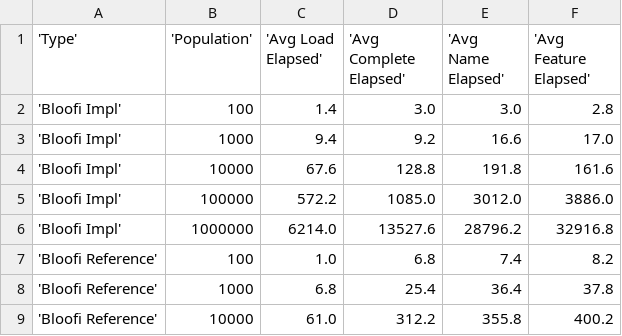
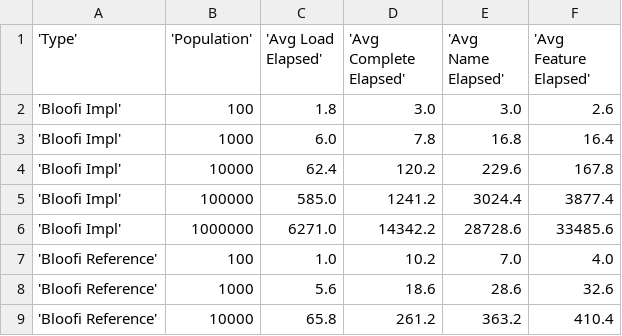
Before and after one commit to Claudenw/BloomTest, a CSV file: reports/summary.csv, drawn as a sheet; only a part is shown; the diff covers the shown part only.

```diff
--- a/reports/summary.csv
+++ b/reports/summary.csv
@@ -1,9 +1,9 @@
 'Type', 'Population', 'Avg Load Elapsed', 'Avg Complete Elapsed', 'Avg Name Elapsed', 'Avg Feature Elapsed'
-'Bloofi Impl',100,1.4,3.0,3.0,2.8
-'Bloofi Impl',1000,9.4,9.2,16.6,17.0
-'Bloofi Impl',10000,67.6,128.8,191.8,161.6
-'Bloofi Impl',100000,572.2,1085.0,3012.0,3886.0
-'Bloofi Impl',1000000,6214.0,13527.6,28796.2,32916.8
-'Bloofi Reference',100,1.0,6.8,7.4,8.2
-'Bloofi Reference',1000,6.8,25.4,36.4,37.8
-'Bloofi Reference',10000,61.0,312.2,355.8,400.2
+'Bloofi Impl',100,1.8,3.0,3.0,2.6
+'Bloofi Impl',1000,6.0,7.8,16.8,16.4
+'Bloofi Impl',10000,62.4,120.2,229.6,167.8
+'Bloofi Impl',100000,585.0,1241.2,3024.4,3877.4
+'Bloofi Impl',1000000,6271.0,14342.2,28728.6,33485.6
+'Bloofi Reference',100,1.0,10.2,7.0,4.0
+'Bloofi Reference',1000,5.6,18.6,28.6,32.6
+'Bloofi Reference',10000,65.8,261.2,363.2,410.4
```
Also changed, not shown: 5 added rows and 130 edited cells elsewhere in this file, reports/data.csv, 4 other files.
